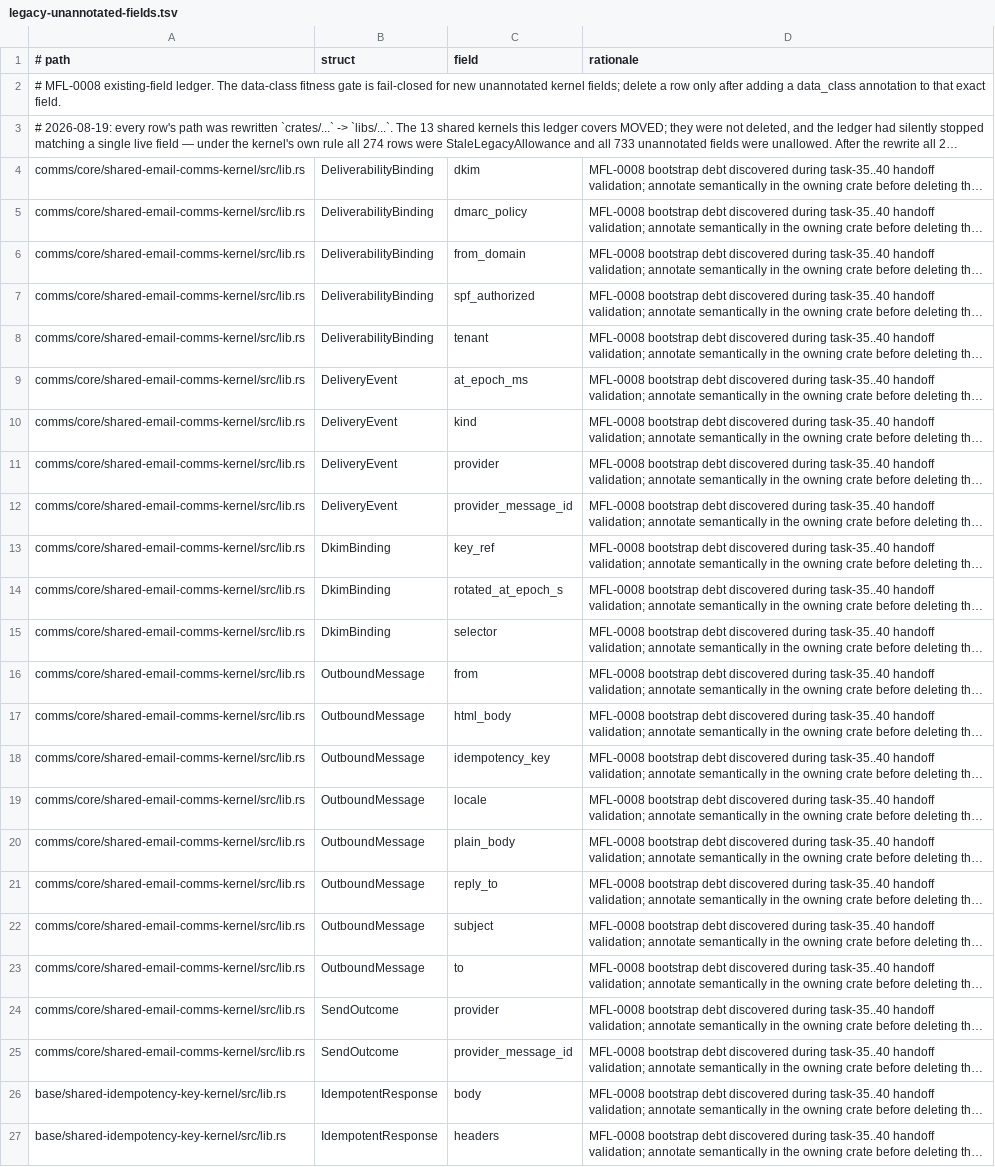
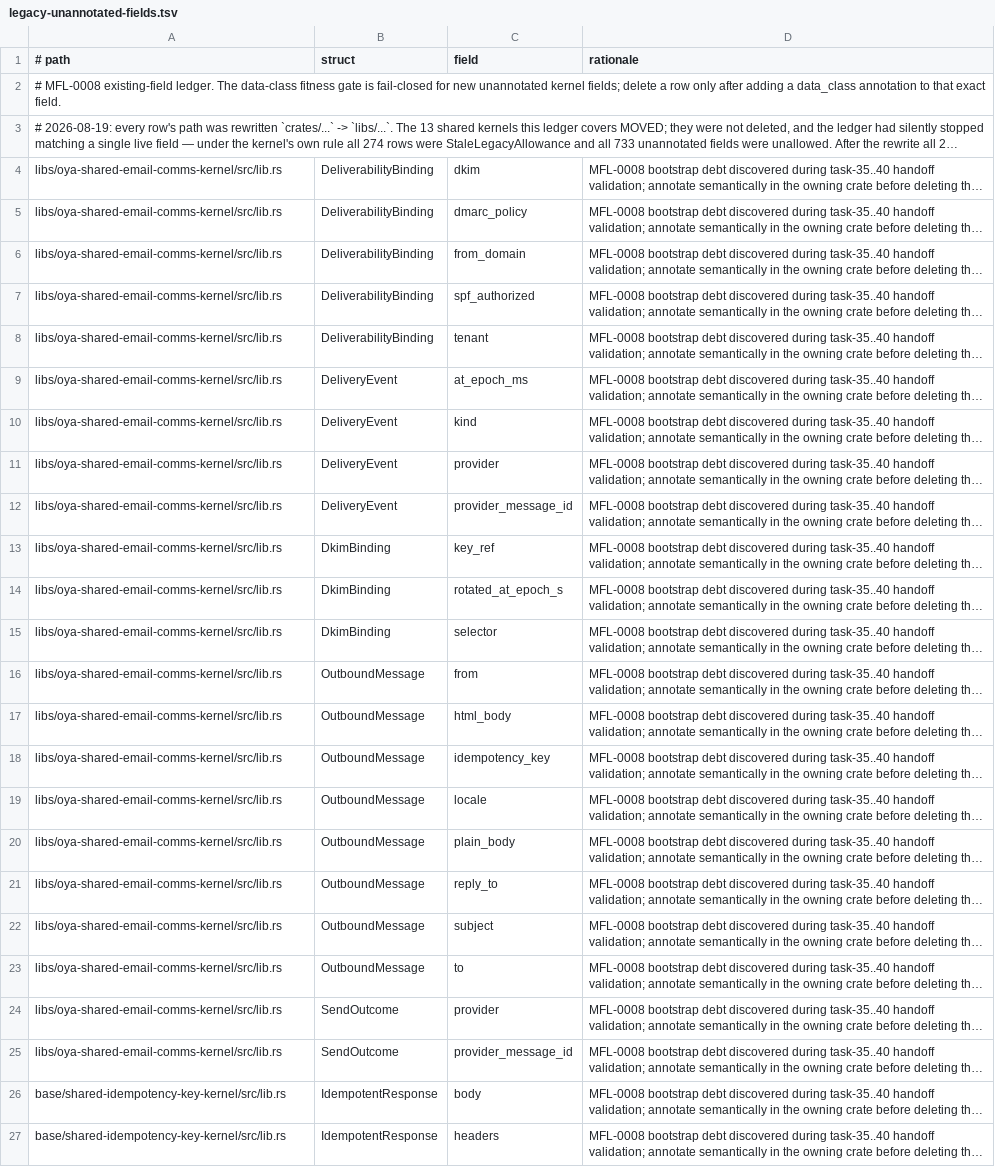
Before and after one commit to oyatie/oyatie, a TSV file: registry/data-class/legacy-unannotated-fields.tsv, drawn as a sheet; only a part is shown; long unchanged cells end in …; the diff covers the shown part only; the diff names each change by its address in the sheet, - before the commit and + after, or states it on an @@ line.

```diff
--- a/registry/data-class/legacy-unannotated-fields.tsv
+++ b/registry/data-class/legacy-unannotated-fields.tsv
-A4:A25 (# path): comms/core/shared-email-comms-kernel/src/lib.rs
+A4:A25 (# path): libs/oya-shared-email-comms-kernel/src/lib.rs
```
Also changed, not shown: 92 edited cells elsewhere in this file, 3 other files.
